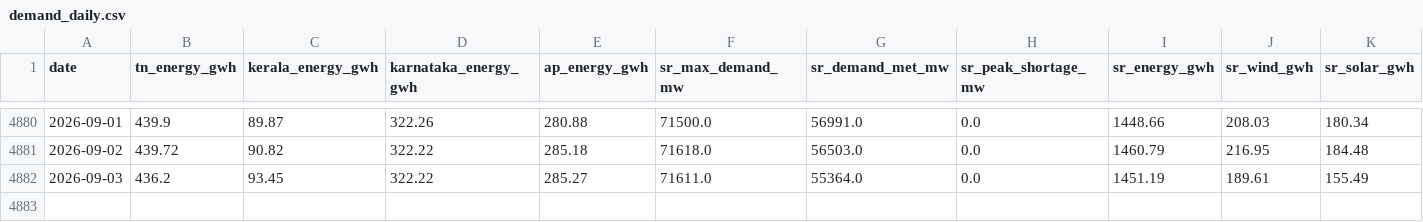
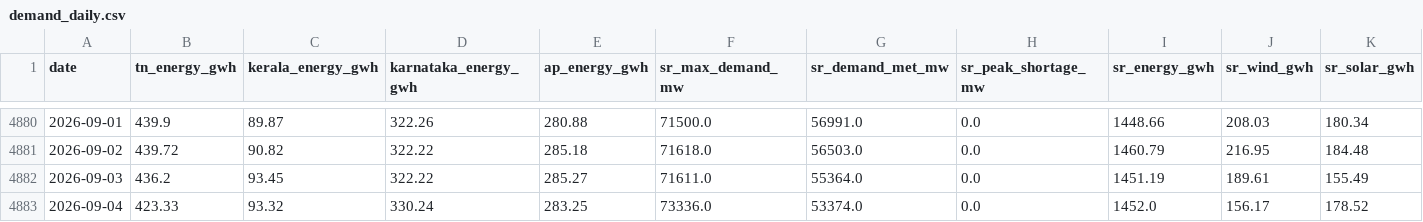
Before and after one commit to gkavin2527/tn-demand, a CSV file: data/demand_daily.csv, drawn as a sheet; only a part is shown, gaps mark what is left out; rows hold the shown columns only; the diff names each change by its address in the sheet, - before the commit and + after, or states it on an @@ line.

```diff
--- a/data/demand_daily.csv
+++ b/data/demand_daily.csv
+row 4883: 2026-09-04 | 423.33 | 93.32 | 330.24 | 283.25 | 73336.0 | 53374.0 | 0.0 | 1452.0 | 156.17 | 178.52
```
Also changed, not shown: data/weather_forecast_log.csv, 2 other files.
